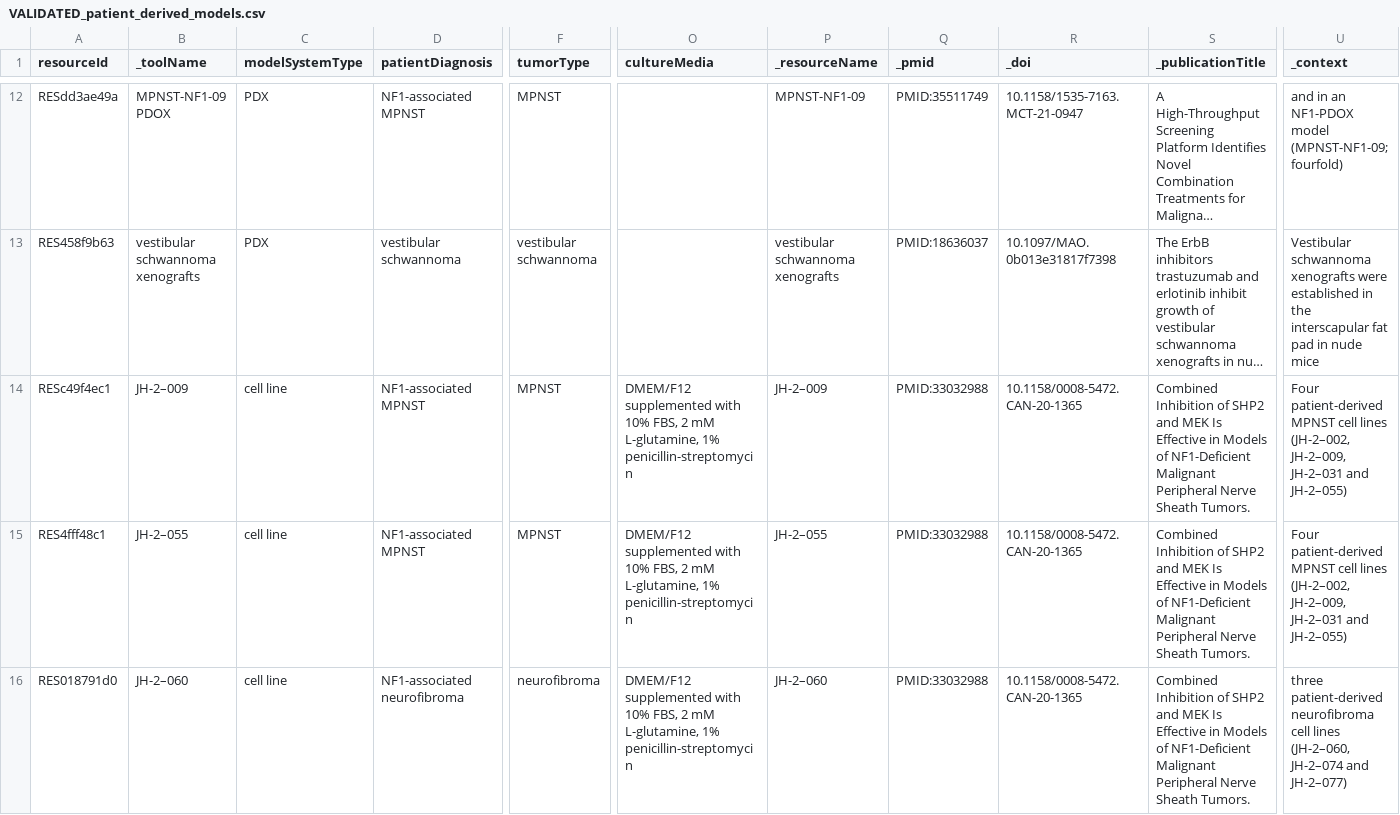
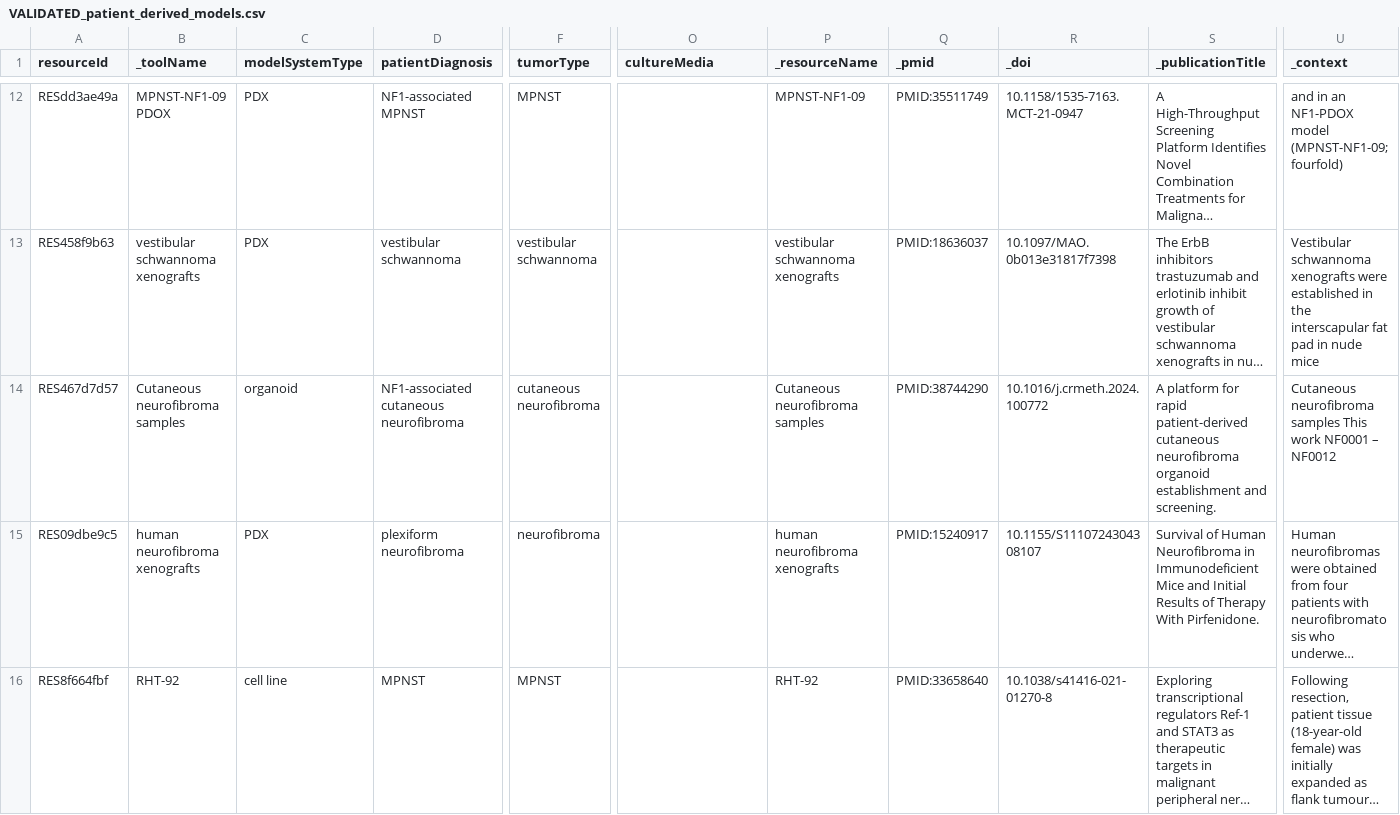
Before and after one commit to nf-osi/nf-research-tools-schema, a CSV file: tool_coverage/outputs/VALIDATED_patient_derived_models.csv, drawn as a sheet; only a part is shown, gaps mark what is left out; the shorter side is filled out with more unchanged rows; long unchanged cells end in …; rows hold the shown columns only; the diff covers the shown part only; the diff names each change by its address in the sheet, - before the commit and + after, or states it on an @@ line.

```diff
--- a/tool_coverage/outputs/VALIDATED_patient_derived_models.csv
+++ b/tool_coverage/outputs/VALIDATED_patient_derived_models.csv
-row 14: RESc49f4ec1 | JH-2–009 | cell line | NF1-associated MPNST | MPNST | DMEM/F12 supplemented with 10% FBS, 2 mM L-glutamine, 1% penicillin-streptomycin | JH-2–009 | PMID:33032988 | 10.1158/0008-5472.CAN-20-1365 | Combined Inhibition of SHP2 and MEK Is Effective in Models of NF1-Deficient Malignant Peripheral Nerve Sheath Tumors. | Four patient-derived MPNST cell lines (JH-2–002, JH-2–009, JH-2–031 and JH-2–055)
-row 15: RES4fff48c1 | JH-2–055 | cell line | NF1-associated MPNST | MPNST | DMEM/F12 supplemented with 10% FBS, 2 mM L-glutamine, 1% penicillin-streptomycin | JH-2–055 | PMID:33032988 | 10.1158/0008-5472.CAN-20-1365 | Combined Inhibition of SHP2 and MEK Is Effective in Models of NF1-Deficient Malignant Peripheral Nerve Sheath Tumors. | Four patient-derived MPNST cell lines (JH-2–002, JH-2–009, JH-2–031 and JH-2–055)
-row 16: RES018791d0 | JH-2–060 | cell line | NF1-associated neurofibroma | neurofibroma | DMEM/F12 supplemented with 10% FBS, 2 mM L-glutamine, 1% penicillin-streptomycin | JH-2–060 | PMID:33032988 | 10.1158/0008-5472.CAN-20-1365 | Combined Inhibition of SHP2 and MEK Is Effective in Models of NF1-Deficient Malignant Peripheral Nerve Sheath Tumors. | three patient-derived neurofibroma cell lines (JH-2–060, JH-2–074 and JH-2–077)
```
Also changed, not shown: 2 removed rows elsewhere in this file, tool_coverage/outputs/VALIDATED_cell_lines.csv, tool_coverage/outputs/review.csv.
